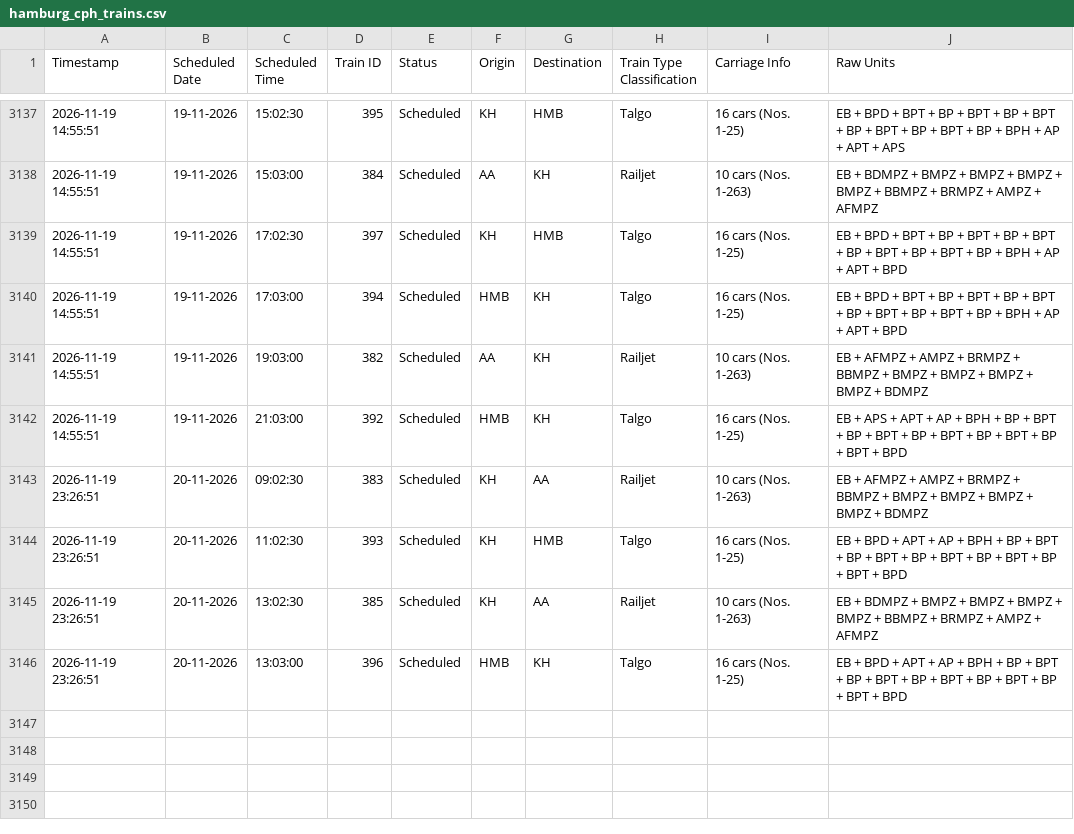
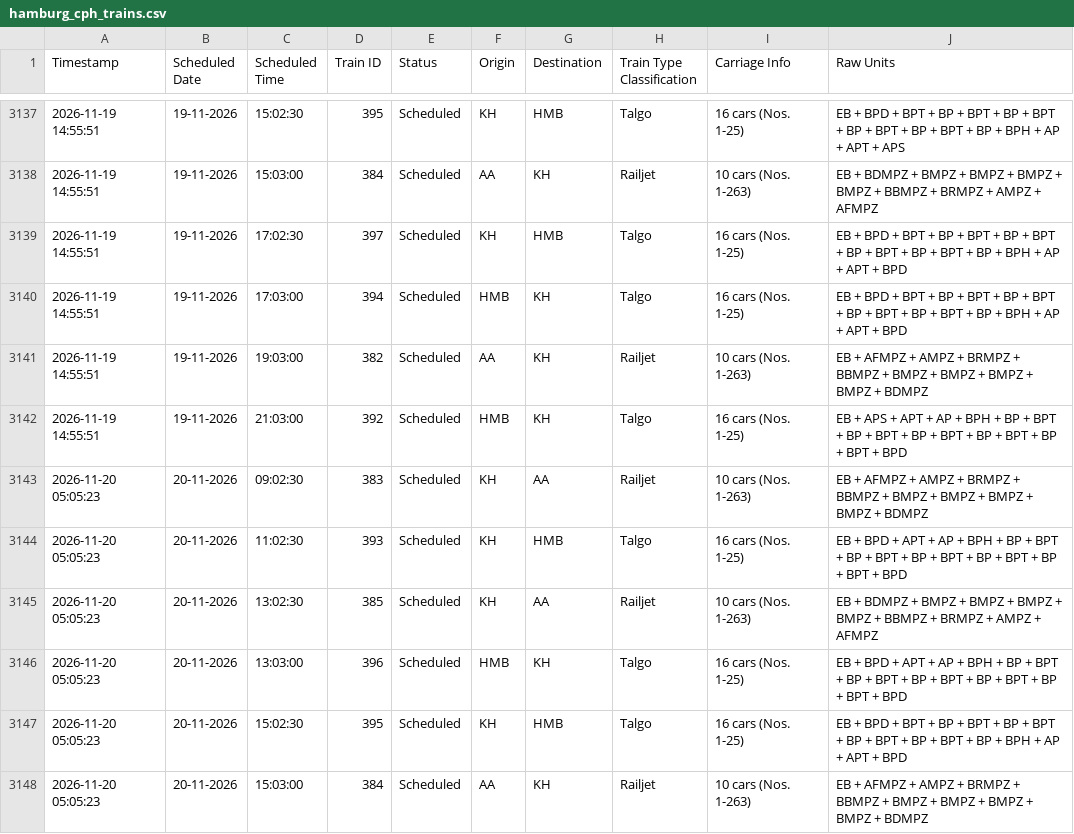
Before and after one commit to lucasvduin/talgo-tracker, a CSV file: hamburg_cph_trains.csv, drawn as a sheet; only a part is shown, gaps mark what is left out.

```diff
--- a/hamburg_cph_trains.csv
+++ b/hamburg_cph_trains.csv
@@ -3142,5 +3142,7 @@
 2026-11-19 14:55:51;19-11-2026;21:03:00;392;Scheduled;HMB;KH;Talgo;16 cars (Nos. 1-25);EB + APS + APT + AP + BPH + BP + BPT + BP + BPT + BP + BPT + BP + BPT + BP + BPT + BPD
-2026-11-19 23:26:51;20-11-2026;09:02:30;383;Scheduled;KH;AA;Railjet;10 cars (Nos. 1-263);EB + AFMPZ + AMPZ + BRMPZ + BBMPZ + BMPZ + BMPZ + BMPZ + BMPZ + BDMPZ
-2026-11-19 23:26:51;20-11-2026;11:02:30;393;Scheduled;KH;HMB;Talgo;16 cars (Nos. 1-25);EB + BPD + APT + AP + BPH + BP + BPT + BP + BPT + BP + BPT + BP + BPT + BP + BPT + BPD
-2026-11-19 23:26:51;20-11-2026;13:02:30;385;Scheduled;KH;AA;Railjet;10 cars (Nos. 1-263);EB + BDMPZ + BMPZ + BMPZ + BMPZ + BMPZ + BBMPZ + BRMPZ + AMPZ + AFMPZ
-2026-11-19 23:26:51;20-11-2026;13:03:00;396;Scheduled;HMB;KH;Talgo;16 cars (Nos. 1-25);EB + BPD + APT + AP + BPH + BP + BPT + BP + BPT + BP + BPT + BP + BPT + BP + BPT + BPD
+2026-11-20 05:05:23;20-11-2026;09:02:30;383;Scheduled;KH;AA;Railjet;10 cars (Nos. 1-263);EB + AFMPZ + AMPZ + BRMPZ + BBMPZ + BMPZ + BMPZ + BMPZ + BMPZ + BDMPZ
+2026-11-20 05:05:23;20-11-2026;11:02:30;393;Scheduled;KH;HMB;Talgo;16 cars (Nos. 1-25);EB + BPD + APT + AP + BPH + BP + BPT + BP + BPT + BP + BPT + BP + BPT + BP + BPT + BPD
+2026-11-20 05:05:23;20-11-2026;13:02:30;385;Scheduled;KH;AA;Railjet;10 cars (Nos. 1-263);EB + BDMPZ + BMPZ + BMPZ + BMPZ + BMPZ + BBMPZ + BRMPZ + AMPZ + AFMPZ
+2026-11-20 05:05:23;20-11-2026;13:03:00;396;Scheduled;HMB;KH;Talgo;16 cars (Nos. 1-25);EB + BPD + APT + AP + BPH + BP + BPT + BP + BPT + BP + BPT + BP + BPT + BP + BPT + BPD
+2026-11-20 05:05:23;20-11-2026;15:02:30;395;Scheduled;KH;HMB;Talgo;16 cars (Nos. 1-25);EB + BPD + BPT + BP + BPT + BP + BPT + BP + BPT + BP + BPT + BP + BPH + AP + APT + BPD
+2026-11-20 05:05:23;20-11-2026;15:03:00;384;Scheduled;AA;KH;Railjet;10 cars (Nos. 1-263);EB + AFMPZ + AMPZ + BRMPZ + BBMPZ + BMPZ + BMPZ + BMPZ + BMPZ + BDMPZ
```
Also changed, not shown: 1 other file.
